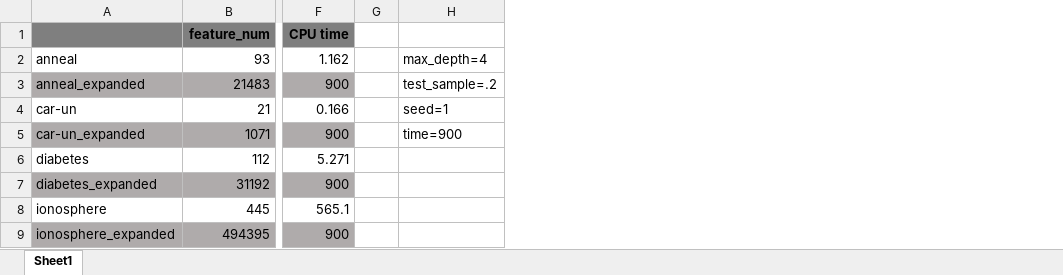
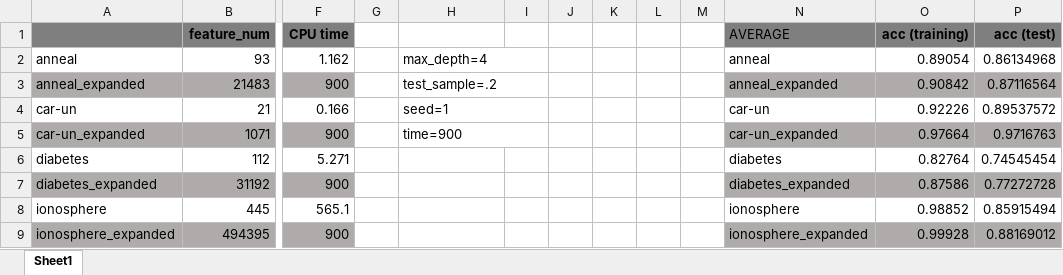
Before and after one commit to Selarow/blossom, an Excel workbook: testing/results.xlsx, sheet Sheet1, drawn as a sheet; only a part is shown, gaps mark what is left out; values as stored, in another font and other column widths than the file's, no borders; the diff covers the shown part only; the diff names each change by its address in the sheet, - before the commit and + after, or states it on an @@ line.

```diff
--- a/testing/results.xlsx (sheet Sheet1)
+++ b/testing/results.xlsx (sheet Sheet1)
+column I, empty
+column J, empty
+column K, empty
+column L, empty
+column M, empty
+column N, rows 1-9: AVERAGE | anneal | anneal_expanded | car-un | car-un_expanded | diabetes | diabetes_expanded | ionosphere | ionosphere_expanded
+column O, rows 1-9: acc (training) | 0.89054 | 0.90842 | 0.92226 | 0.97664 | 0.82764 | 0.87586 | 0.98852 | 0.99928
+column P, rows 1-9: acc (test) | 0.86134968 | 0.87116564 | 0.89537572 | 0.9716763 | 0.74545454 | 0.77272728 | 0.85915494 | 0.88169012
+H2:I2 merged
+H3:I3 merged
+H4:I4 merged
+H5:I5 merged
```
Also changed, not shown: 76 added rows elsewhere in this sheet, 1 other file.
